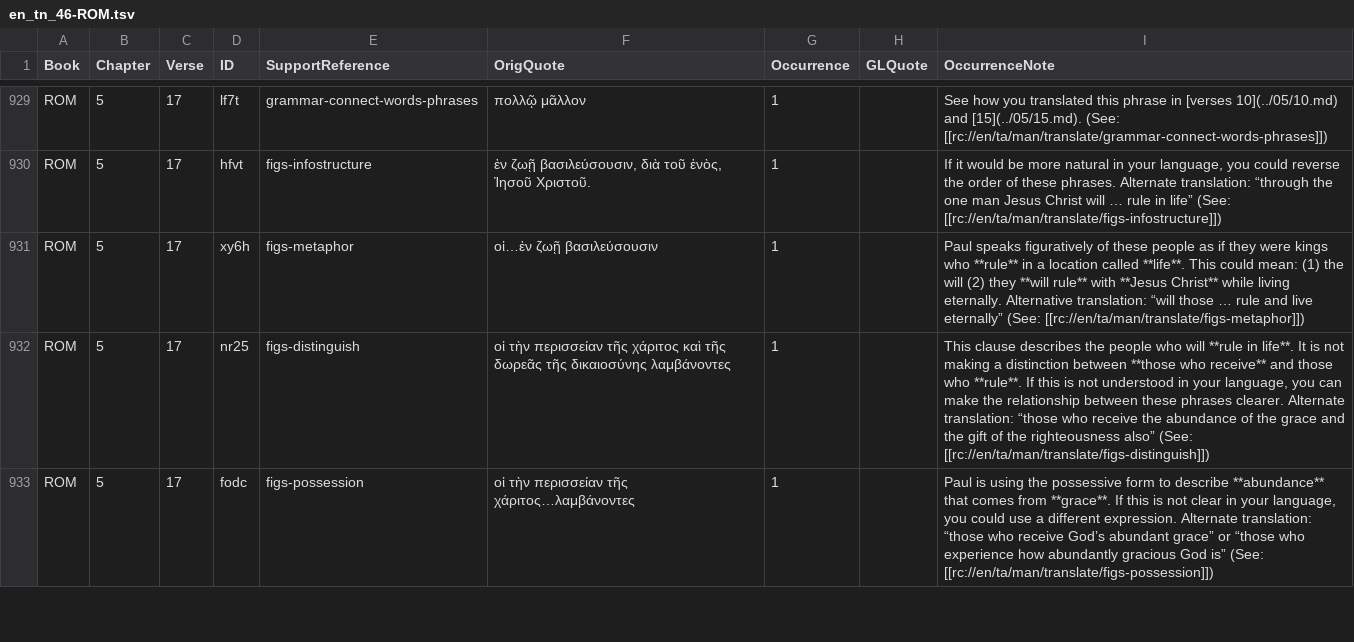
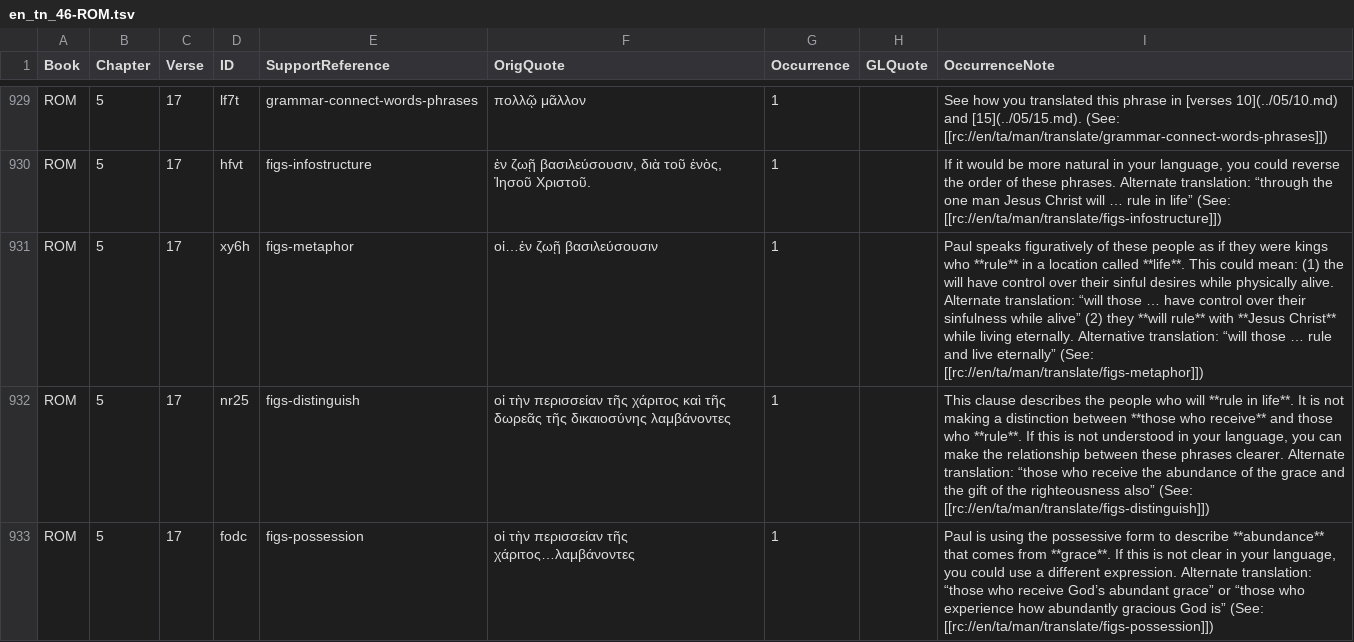
Before and after one commit to richmahn/en_tn, a TSV file: en_tn_46-ROM.tsv, drawn as a sheet; only a part is shown, gaps mark what is left out.

Commit message:
Edit 'en_tn_46-ROM.tsv' using 'tc-create-app'

```diff
--- a/en_tn_46-ROM.tsv
+++ b/en_tn_46-ROM.tsv
@@ -930,3 +930,3 @@ ROM	5	17	lf7t	grammar-connect-words-phrases	πολλῷ μᾶλλον	1		See how
 ROM	5	17	hfvt	figs-infostructure	ἐν ζωῇ βασιλεύσουσιν, διὰ τοῦ ἑνὸς, Ἰησοῦ Χριστοῦ.	1		If it would be more natural in your language, you could reverse the order of these phrases. Alternate translation: “through the one man Jesus Christ will … rule in life” (See: [[rc://en/ta/man/translate/figs-infostructure]])
-ROM	5	17	xy6h	figs-metaphor	οἱ…ἐν ζωῇ βασιλεύσουσιν	1		Paul speaks figuratively of these people as if they were kings who **rule** in a location called **life**. This could mean: (1) the will  (2) they **will rule** with **Jesus Christ** while living eternally. Alternative translation: “will those … rule and live eternally” (See: [[rc://en/ta/man/translate/figs-metaphor]])
+ROM	5	17	xy6h	figs-metaphor	οἱ…ἐν ζωῇ βασιλεύσουσιν	1		Paul speaks figuratively of these people as if they were kings who **rule** in a location called **life**. This could mean: (1) the will have control over their sinful desires while physically alive. Alternate translation: “will those … have control over their sinfulness while alive” (2) they **will rule** with **Jesus Christ** while living eternally. Alternative translation: “will those … rule and live eternally” (See: [[rc://en/ta/man/translate/figs-metaphor]])
 ROM	5	17	nr25	figs-distinguish	οἱ τὴν περισσείαν τῆς χάριτος καὶ τῆς δωρεᾶς τῆς δικαιοσύνης λαμβάνοντες	1		This clause describes the people who will **rule in life**. It is not making a distinction between **those who receive** and those who **rule**. If this is not understood in your language, you can make the relationship between these phrases clearer. Alternate translation: “those who receive the abundance of the grace and the gift of the righteousness also” (See: [[rc://en/ta/man/translate/figs-distinguish]])
```
